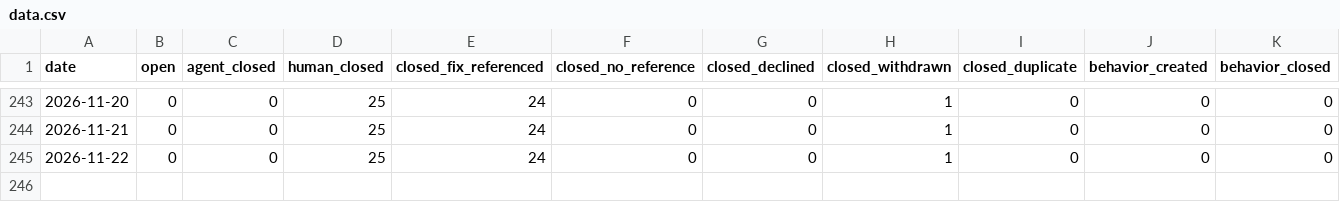
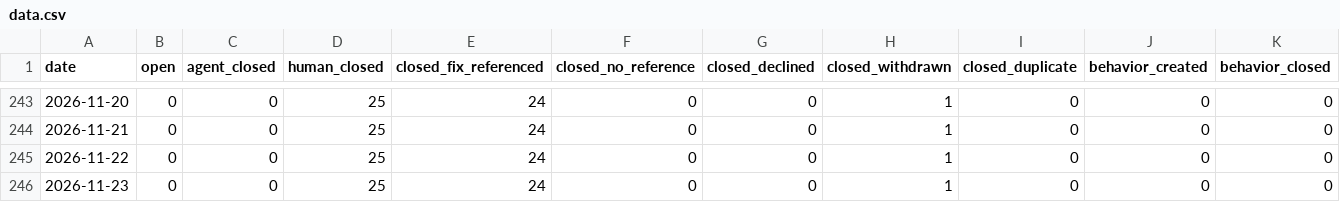
Before and after one commit to sholtomaud/boba, a CSV file: dashboard/data/data.csv, drawn as a sheet; only a part is shown, gaps mark what is left out; rows hold the shown columns only; the diff names each change by its address in the sheet, - before the commit and + after, or states it on an @@ line.

```diff
--- a/dashboard/data/data.csv
+++ b/dashboard/data/data.csv
+row 246: 2026-11-23 | 0 | 0 | 25 | 24 | 0 | 0 | 1 | 0 | 0 | 0
```
Also changed, not shown: dashboard/data/pulls.csv, 1 other file.
